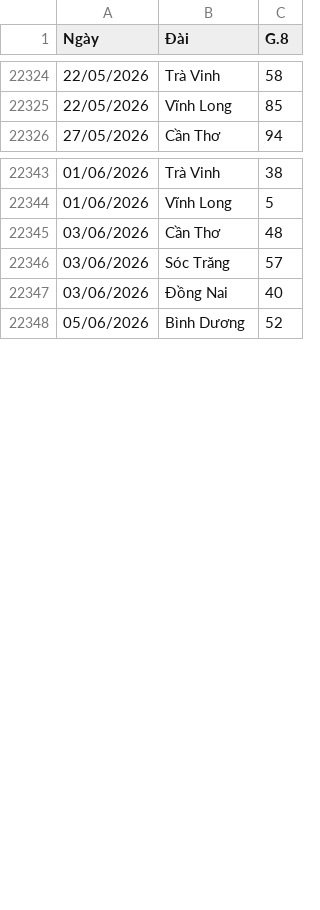
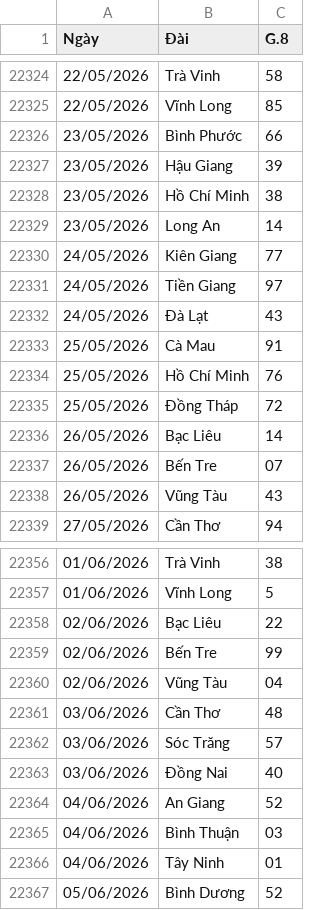
Before and after one commit to Nhanthichcode/-Du_Doan_XSKT, a CSV file: backend/xsmn_tong_hop_20_nam.csv, drawn as a sheet; only a part is shown, gaps mark what is left out.

```diff
--- a/backend/xsmn_tong_hop_20_nam.csv
+++ b/backend/xsmn_tong_hop_20_nam.csv
@@ -22325,2 +22325,15 @@
 22/05/2026,Vĩnh Long,85
+23/05/2026,Bình Phước,66
+23/05/2026,Hậu Giang,39
+23/05/2026,Hồ Chí Minh,38
+23/05/2026,Long An,14
+24/05/2026,Kiên Giang,77
+24/05/2026,Tiền Giang,97
+24/05/2026,Đà Lạt,43
+25/05/2026,Cà Mau,91
+25/05/2026,Hồ Chí Minh,76
+25/05/2026,Đồng Tháp,72
+26/05/2026,Bạc Liêu,14
+26/05/2026,Bến Tre,07
+26/05/2026,Vũng Tàu,43
 27/05/2026,Cần Thơ,94
@@ -22344,2 +22357,5 @@
 01/06/2026,Vĩnh Long,5
+02/06/2026,Bạc Liêu,22
+02/06/2026,Bến Tre,99
+02/06/2026,Vũng Tàu,04
 03/06/2026,Cần Thơ,48
@@ -22347,2 +22363,5 @@
 03/06/2026,Đồng Nai,40
+04/06/2026,An Giang,52
+04/06/2026,Bình Thuận,03
+04/06/2026,Tây Ninh,01
 05/06/2026,Bình Dương,52
```
Also changed, not shown: 2 other files.
